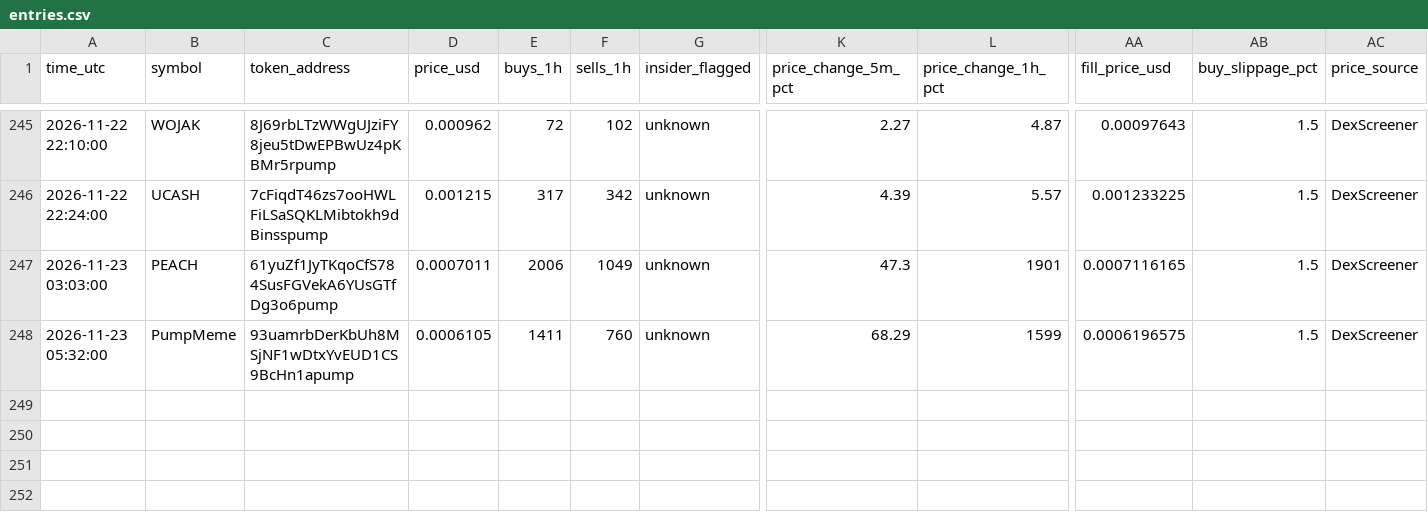
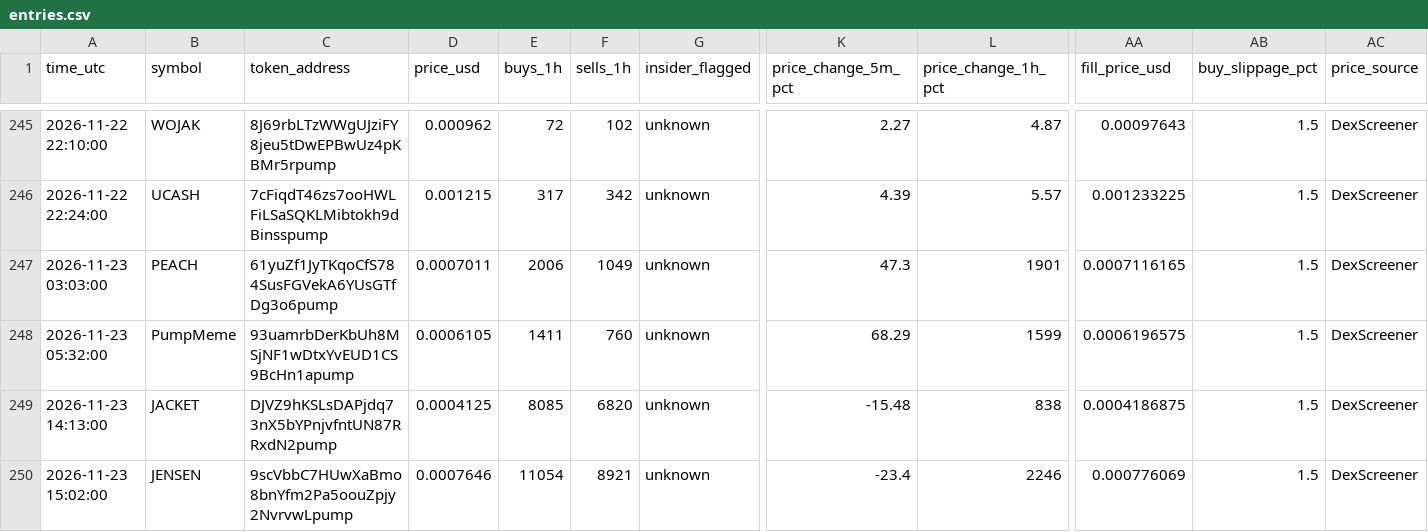
Before and after one commit to Asayed36/trading-bot, a CSV file: data/main-1min/liquid/l1/entries.csv, drawn as a sheet; only a part is shown, gaps mark what is left out; rows hold the shown columns only; the diff names each change by its address in the sheet, - before the commit and + after, or states it on an @@ line.

```diff
--- a/data/main-1min/liquid/l1/entries.csv
+++ b/data/main-1min/liquid/l1/entries.csv
+row 249: 2026-11-23 14:13:00 | JACKET | DJVZ9hKSLsDAPjdq73nX5bYPnjvfntUN87RRxdN2pump | 0.0004125 | 8085 | 6820 | unknown | -15.48 | 838 | 0.0004186875 | 1.5 | DexScreener
+row 250: 2026-11-23 15:02:00 | JENSEN | 9scVbbC7HUwXaBmo8bnYfm2Pa5oouZpjy2NvrvwLpump | 0.0007646 | 11054 | 8921 | unknown | -23.4 | 2246 | 0.000776069 | 1.5 | DexScreener
```
Also changed, not shown: data/main-1min/liquid/l2/entries.csv, data/main-1min/liquid/l3/journal.csv, 35 other files.
